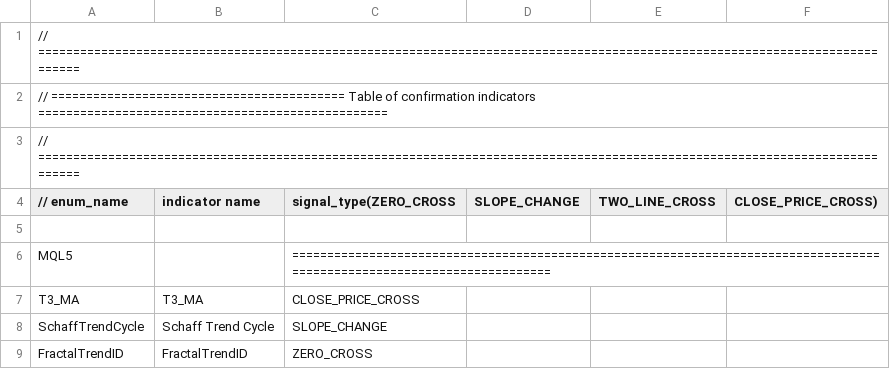
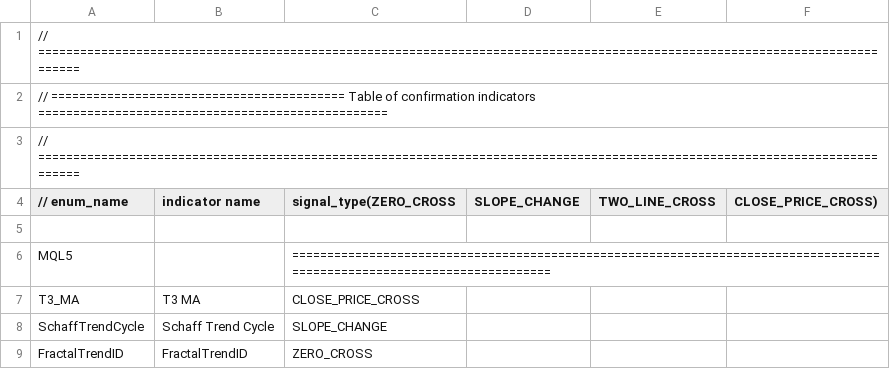
Before and after one commit to mojtaba-brz/NoForexNonsense-MQL-EA, a CSV file: Indicators/Table_ConfirmationIndicators.csv, drawn as a sheet; only a part is shown.

```diff
--- a/Indicators/Table_ConfirmationIndicators.csv
+++ b/Indicators/Table_ConfirmationIndicators.csv
@@ -6,3 +6,3 @@
 MQL5, , =========================================================================================================================
-T3_MA, "T3_MA", CLOSE_PRICE_CROSS
+T3_MA, "T3 MA", CLOSE_PRICE_CROSS
 SchaffTrendCycle, "Schaff Trend Cycle", SLOPE_CHANGE
```
Also changed, not shown: 2 other files.
